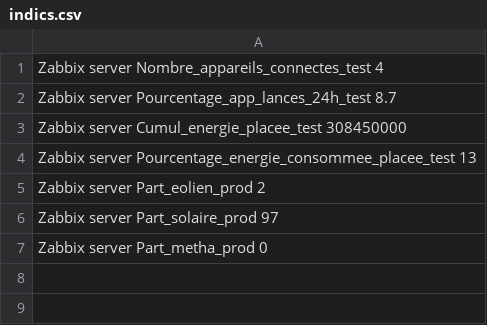
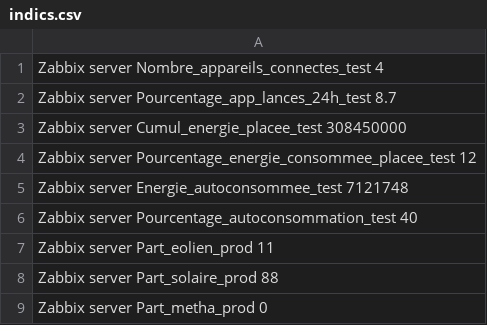
Before and after one commit to Energies-citoyennes-en-Pays-de-Vilaine/Indicateurs-ELFE, a CSV file: indicateurs/indics.csv, drawn as a sheet.

Commit message:
cumul autoconso et pourcentage autoconso en preprod

```diff
--- a/indicateurs/indics.csv
+++ b/indicateurs/indics.csv
@@ -3,5 +3,7 @@
 "Zabbix server" Cumul_energie_placee_test 308450000
-"Zabbix server" Pourcentage_energie_consommee_placee_test 13
-"Zabbix server" Part_eolien_prod 2
-"Zabbix server" Part_solaire_prod 97
+"Zabbix server" Pourcentage_energie_consommee_placee_test 12
+"Zabbix server" Energie_autoconsommee_test 7121748
+"Zabbix server" Pourcentage_autoconsommation_test 40
+"Zabbix server" Part_eolien_prod 11
+"Zabbix server" Part_solaire_prod 88
 "Zabbix server" Part_metha_prod 0
```
Also changed, not shown: 1 other file.
